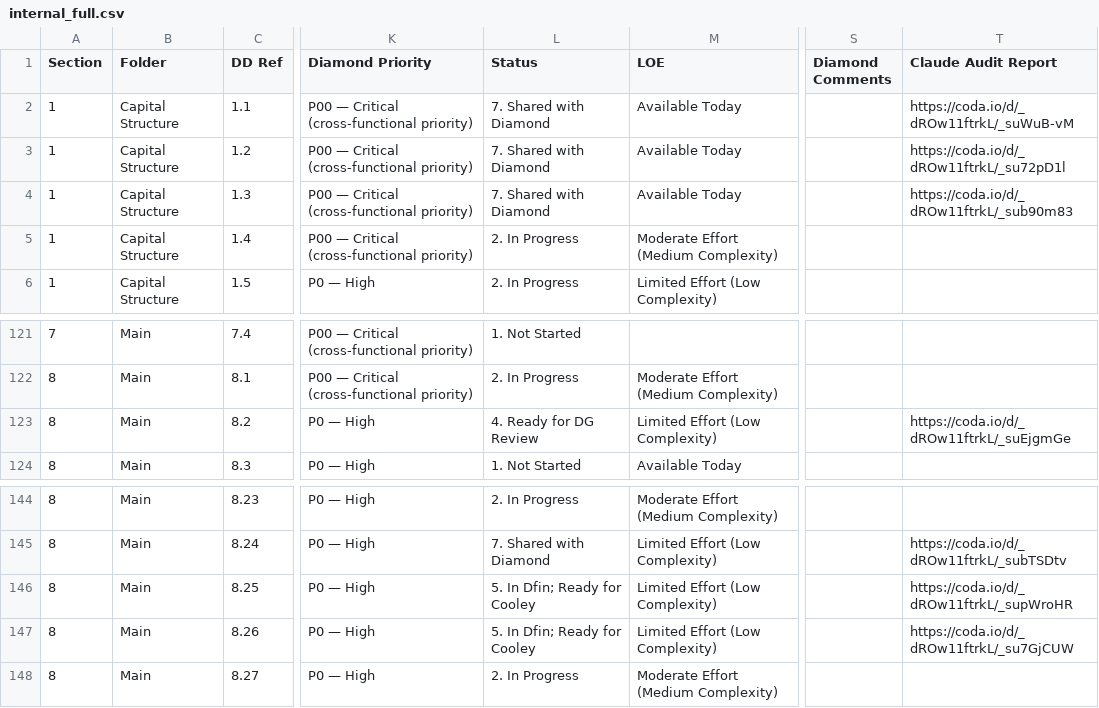
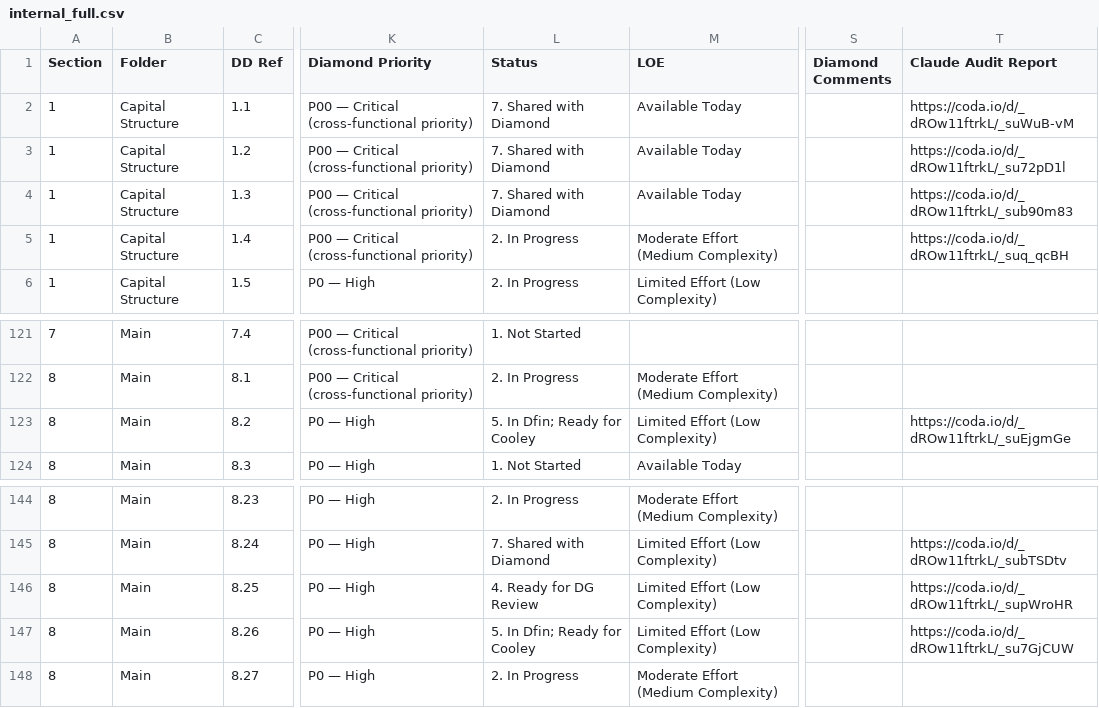
Before and after one commit to tbettles-code/integra-dd-data, a CSV file: data/internal_full.csv, drawn as a sheet; only a part is shown, gaps mark what is left out; the diff names each change by its address in the sheet, - before the commit and + after, or states it on an @@ line.

Commit message:
Update DD external view — 2026-05-07T03:18:04.333Z

```diff
--- a/data/internal_full.csv
+++ b/data/internal_full.csv
-T5 (Claude Audit Report): (empty)
+T5 (Claude Audit Report): https://coda.io/d/_dROw11ftrkL/_suq_qcBH
-L123 (Status): 4. Ready for DG Review
+L123 (Status): 5. In Dfin; Ready for Cooley
-L146 (Status): 5. In Dfin; Ready for Cooley
+L146 (Status): 4. Ready for DG Review
```
